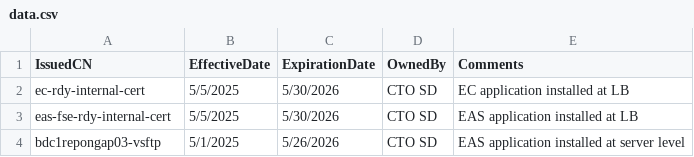
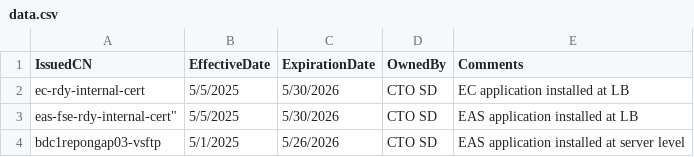
Before and after one commit to syedarshad1/TestCertDetails, a CSV file: data.csv, drawn as a sheet.

Commit message:
Update data.csv

```diff
--- a/data.csv
+++ b/data.csv
@@ -2,4 +2,3 @@
 ec-rdy-internal-cert,5/5/2025,5/30/2026,CTO SD,EC application installed at LB
-"
-eas-fse-rdy-internal-cert",5/5/2025,5/30/2026,CTO SD,EAS application installed at LB
+eas-fse-rdy-internal-cert",5/5/2025,5/30/2026,CTO SD,EAS application installed at LB
 bdc1repongap03-vsftp,5/1/2025,5/26/2026,CTO SD,EAS application installed at server level
```
